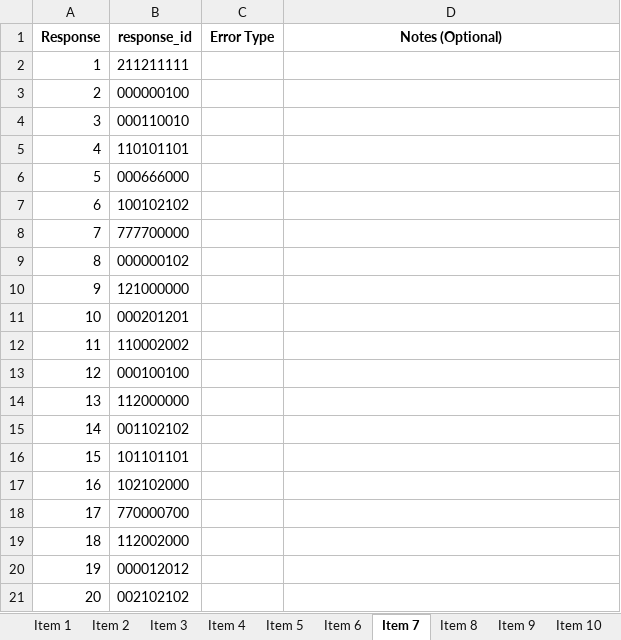
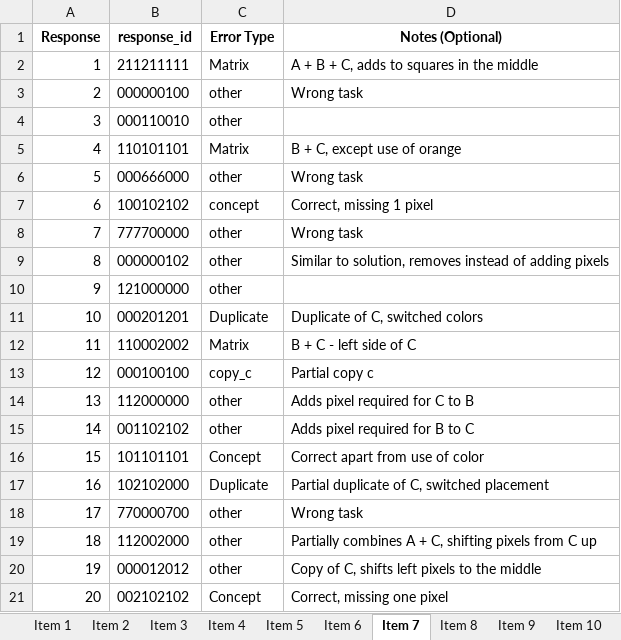
Before and after one commit to cstevenson-uva/kidsARC, an Excel workbook: data/error_coding/responses_to_code.xlsx, sheet Item 7, drawn as a sheet; only a part is shown; values as stored, in another font and other column widths than the file's, no borders; the diff covers the shown part only; the diff names each change by its address in the sheet, - before the commit and + after, or states it on an @@ line.

```diff
--- a/data/error_coding/responses_to_code.xlsx (sheet Item 7)
+++ b/data/error_coding/responses_to_code.xlsx (sheet Item 7)
-C2 (Error Type): (empty)
+C2 (Error Type): Matrix
-D2 (Notes (Optional)): (empty)
+D2 (Notes (Optional)): A + B + C, adds to squares in the middle
-C3:C4 (Error Type): (empty)
+C3:C4 (Error Type): other
-D3 (Notes (Optional)): (empty)
+D3 (Notes (Optional)): Wrong task
-C5 (Error Type): (empty)
+C5 (Error Type): Matrix
-D5 (Notes (Optional)): (empty)
+D5 (Notes (Optional)): B + C, except use of orange
-C6 (Error Type): (empty)
+C6 (Error Type): other
-D6 (Notes (Optional)): (empty)
+D6 (Notes (Optional)): Wrong task
-C7 (Error Type): (empty)
+C7 (Error Type): concept
-D7 (Notes (Optional)): (empty)
+D7 (Notes (Optional)): Correct, missing 1 pixel
-C8:C10 (Error Type): (empty)
+C8:C10 (Error Type): other
-D8 (Notes (Optional)): (empty)
+D8 (Notes (Optional)): Wrong task
-D9 (Notes (Optional)): (empty)
+D9 (Notes (Optional)): Similar to solution, removes instead of adding pixels
-C11 (Error Type): (empty)
+C11 (Error Type): Duplicate
-D11 (Notes (Optional)): (empty)
+D11 (Notes (Optional)): Duplicate of C, switched colors
-C12 (Error Type): (empty)
+C12 (Error Type): Matrix
-D12 (Notes (Optional)): (empty)
+D12 (Notes (Optional)): B + C - left side of C
-C13 (Error Type): (empty)
+C13 (Error Type): copy_c
-D13 (Notes (Optional)): (empty)
+D13 (Notes (Optional)): Partial copy c
-C14:C15 (Error Type): (empty)
+C14:C15 (Error Type): other
-D14 (Notes (Optional)): (empty)
+D14 (Notes (Optional)): Adds pixel required for C to B
-D15 (Notes (Optional)): (empty)
+D15 (Notes (Optional)): Adds pixel required for B to C
-C16 (Error Type): (empty)
+C16 (Error Type): Concept
-D16 (Notes (Optional)): (empty)
+D16 (Notes (Optional)): Correct apart from use of color
-C17 (Error Type): (empty)
+C17 (Error Type): Duplicate
-D17 (Notes (Optional)): (empty)
+D17 (Notes (Optional)): Partial duplicate of C, switched placement
-C18:C20 (Error Type): (empty)
+C18:C20 (Error Type): other
-D18 (Notes (Optional)): (empty)
+D18 (Notes (Optional)): Wrong task
-D19 (Notes (Optional)): (empty)
+D19 (Notes (Optional)): Partially combines A + C, shifting pixels from C up
-D20 (Notes (Optional)): (empty)
+D20 (Notes (Optional)): Copy of C, shifts left pixels to the middle
-C21 (Error Type): (empty)
+C21 (Error Type): Concept
-D21 (Notes (Optional)): (empty)
+D21 (Notes (Optional)): Correct, missing one pixel
```
Also changed, not shown: 32 edited cells elsewhere in this sheet, sheet Item 11, sheet Item 9, sheet Item 13, sheet Item 5, sheet Item 15.
